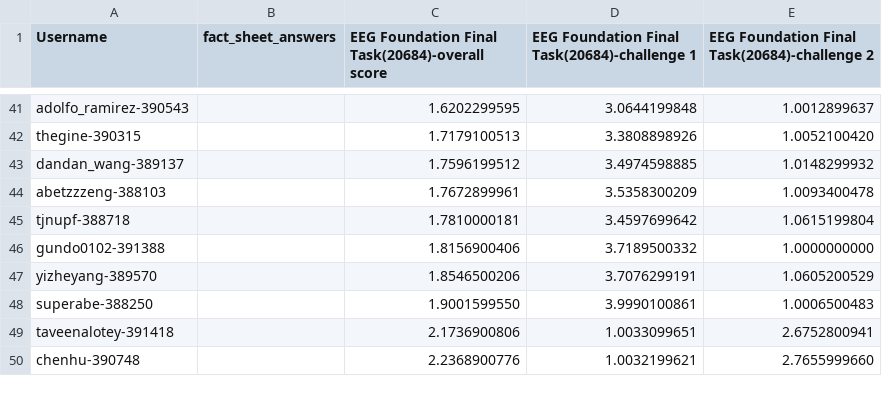
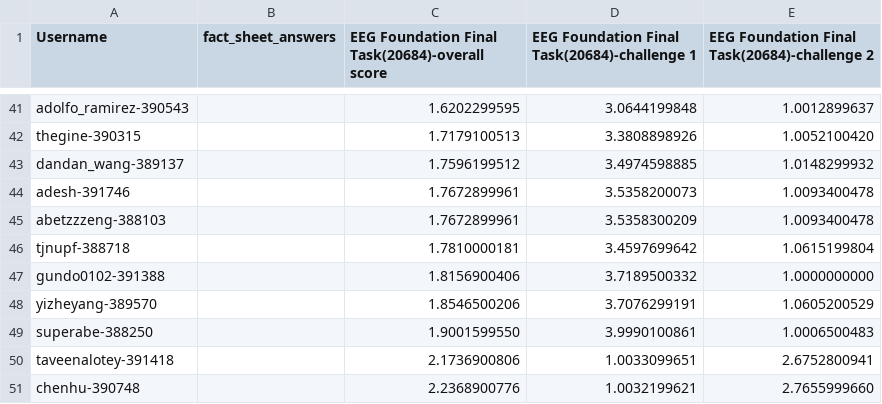
Before and after one commit to eeg2025/eeg2025.github.io, a CSV file: codabench_results/results_phase_16262.csv, drawn as a sheet; only a part is shown, gaps mark what is left out.

```diff
--- a/codabench_results/results_phase_16262.csv
+++ b/codabench_results/results_phase_16262.csv
@@ -43,2 +43,3 @@ thegine-390315,,1.7179100513,3.3808898926,1.0052100420
 dandan_wang-389137,,1.7596199512,3.4974598885,1.0148299932
+adesh-391746,,1.7672899961,3.5358200073,1.0093400478
 abetzzzeng-388103,,1.7672899961,3.5358300209,1.0093400478
```
Also changed, not shown: 5 other files.
